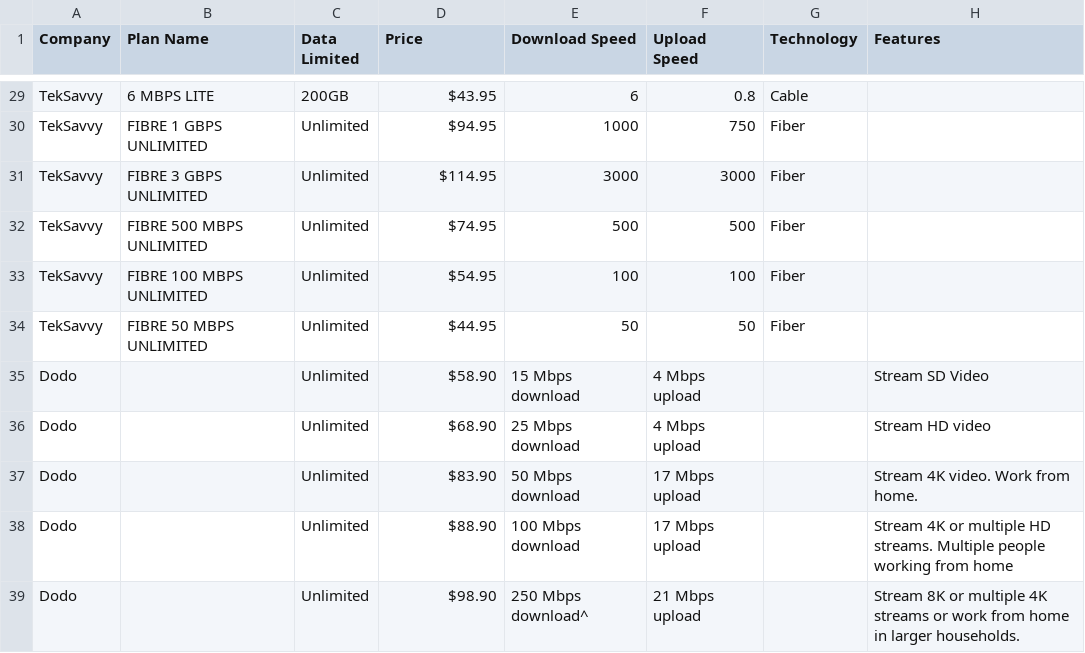
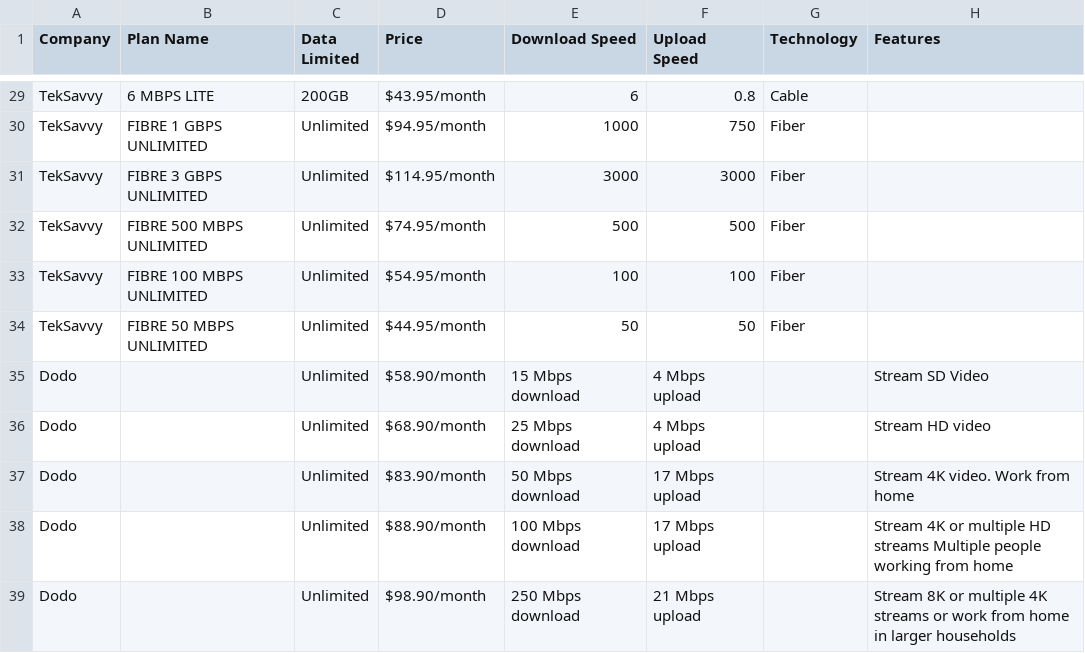
Before and after one commit to Tusharbir/PlanWiseAPI, a CSV file: src/main/resources/merged-csv.csv, drawn as a sheet; only a part is shown, gaps mark what is left out; the diff covers the shown part only; the diff names each change by its address in the sheet, - before the commit and + after, or states it on an @@ line.

```diff
--- a/src/main/resources/merged-csv.csv
+++ b/src/main/resources/merged-csv.csv
-D29 (Price): $43.95
+D29 (Price): $43.95/month
-D30 (Price): $94.95
+D30 (Price): $94.95/month
-D31 (Price): $114.95
+D31 (Price): $114.95/month
-D32 (Price): $74.95
+D32 (Price): $74.95/month
-D33 (Price): $54.95
+D33 (Price): $54.95/month
-D34 (Price): $44.95
+D34 (Price): $44.95/month
-D35 (Price): $58.90
+D35 (Price): $58.90/month
-D36 (Price): $68.90
+D36 (Price): $68.90/month
-D37 (Price): $83.90
+D37 (Price): $83.90/month
-H37 (Features): Stream 4K video. Work from home.
+H37 (Features): Stream 4K video. Work from home
-D38 (Price): $88.90
+D38 (Price): $88.90/month
-H38 (Features): …multiple HD streams. Multiple people…
+H38 (Features): …multiple HD streams Multiple people…
-D39 (Price): $98.90
+D39 (Price): $98.90/month
-E39 (Download Speed): 250 Mbps download^
+E39 (Download Speed): 250 Mbps download
-H39 (Features): …in larger households.
+H39 (Features): …in larger households
```
Also changed, not shown: 23 edited cells elsewhere in this file, 4 other files.
